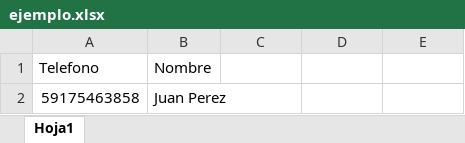
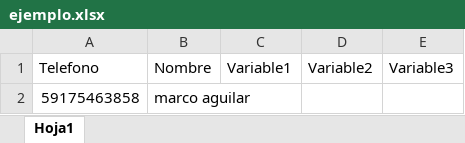
Before and after one commit to pacusin123/wtsp-masivo-frontend, an Excel workbook: public/ejemplo.xlsx, sheet Hoja1, drawn as a sheet; values as stored, in another font and other column widths than the file's, no borders; the diff names each change by its address in the sheet, - before the commit and + after, or states it on an @@ line.

```diff
--- a/public/ejemplo.xlsx (sheet Hoja1)
+++ b/public/ejemplo.xlsx (sheet Hoja1)
-C1: (empty)
+C1: Variable1
-D1: (empty)
+D1: Variable2
-E1: (empty)
+E1: Variable3
-B2 (Nombre): Juan Perez
+B2 (Nombre): marco aguilar
```
Also changed, not shown: 2 other files.
